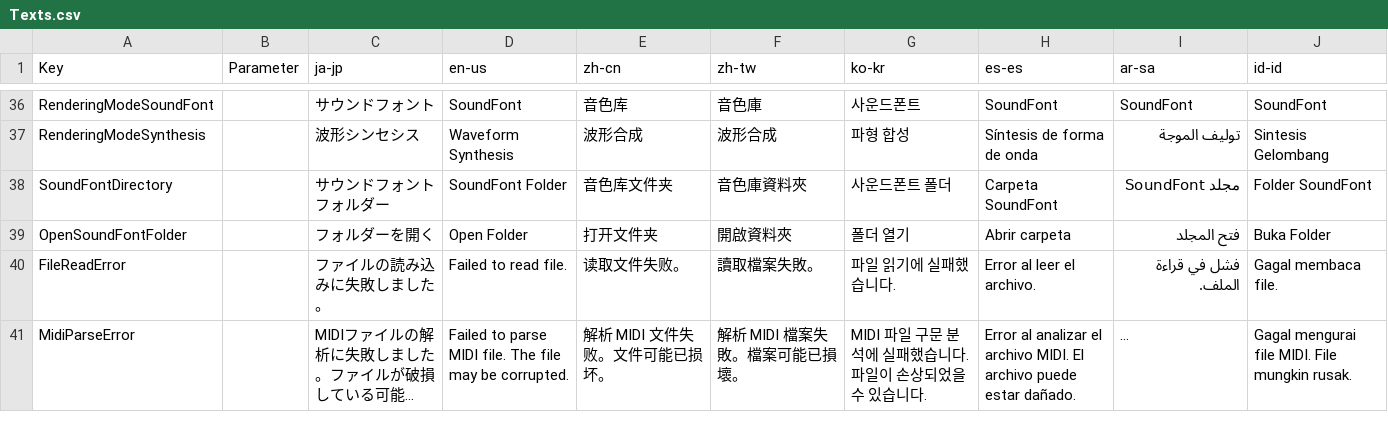
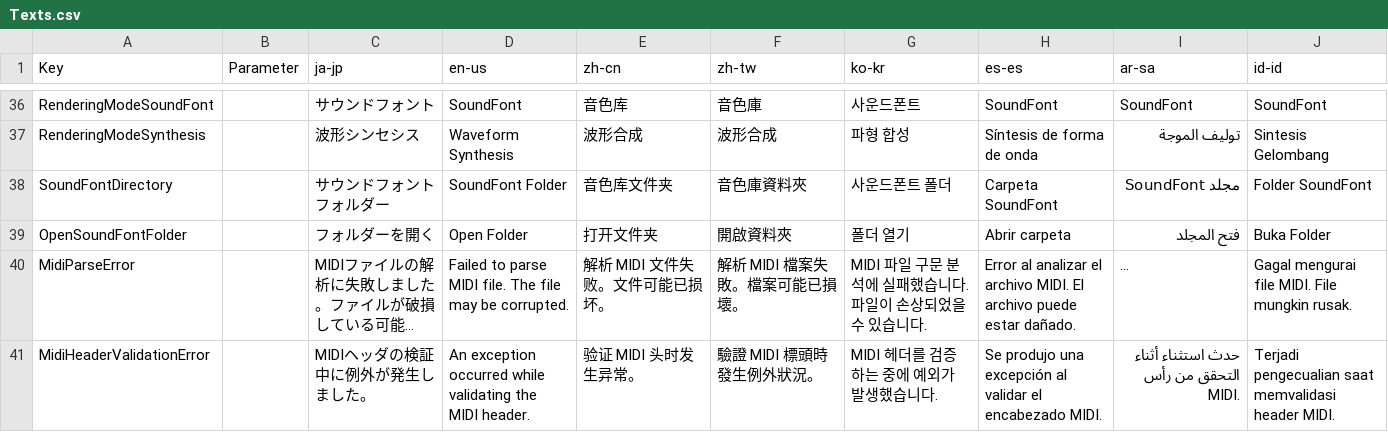
Before and after one commit to manju-summoner/YukkuriMovieMaker.Plugin.Community, a CSV file: YukkuriMovieMaker.Plugin.Community/FileSource/Audio/MIDI/Localization/Texts.csv, drawn as a sheet; only a part is shown, gaps mark what is left out; long unchanged cells end in …; removed rows and columns are numbered as before the commit, all else as after; the diff names each change by its address in the sheet, - before the commit and + after, or states it on an @@ line.

```diff
--- a/YukkuriMovieMaker.Plugin.Community/FileSource/Audio/MIDI/Localization/Texts.csv
+++ b/YukkuriMovieMaker.Plugin.Community/FileSource/Audio/MIDI/Localization/Texts.csv
-row 40: FileReadError |  | ファイルの読み込みに失敗しました。 | Failed to read file. | 读取文件失败。 | 讀取檔案失敗。 | 파일 읽기에 실패했습니다. | Error al leer el archivo. | فشل في قراءة الملف. | Gagal membaca file.
+row 41: MidiHeaderValidationError |  | MIDIヘッダの検証中に例外が発生しました。 | An exception occurred while validating the MIDI header. | 验证 MIDI 头时发生异常。 | 驗證 MIDI 標頭時發生例外狀況。 | MIDI 헤더를 검증하는 중에 예외가 발생했습니다. | Se produjo una excepción al validar el encabezado MIDI. | حدث استثناء أثناء التحقق من رأس MIDI. | Terjadi pengecualian saat memvalidasi header MIDI.
```
Also changed, not shown: 9 other files.
